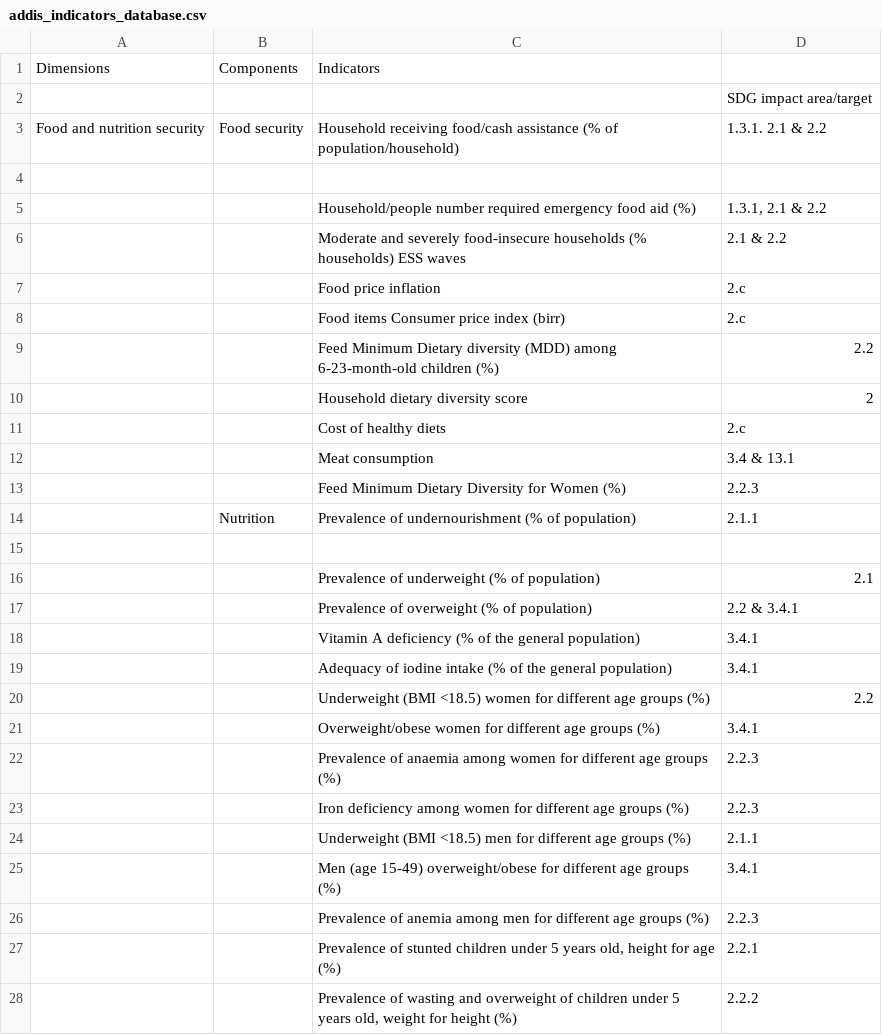
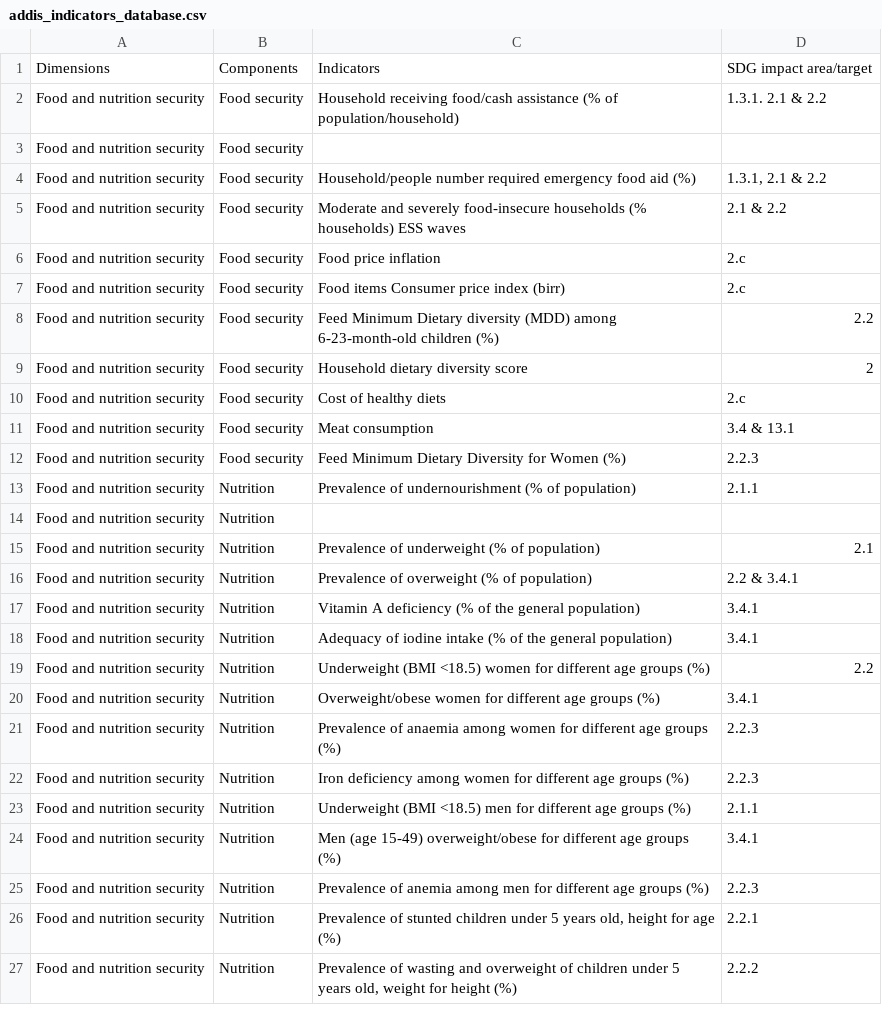
Before and after one commit to J-OFarrell/EcoFoodSystems-dashboard-development, a CSV file: assets/data/addis_indicators_database.csv, drawn as a sheet; only a part is shown; the diff covers the shown part only.

Commit message:
Added indicator page with SDG filters

```diff
--- a/assets/data/addis_indicators_database.csv
+++ b/assets/data/addis_indicators_database.csv
@@ -1,28 +1,27 @@
-Dimensions,Components,Indicators,,
-,,,SDG impact area/target,
+Dimensions,Components,Indicators,SDG impact area/target,
 Food and nutrition security,Food security,Household receiving food/cash assistance (% of population/household),1.3.1. 2.1 & 2.2,
-,,,,
-,,Household/people number required emergency food aid (%),"1.3.1, 2.1 & 2.2",
-,,Moderate and severely food-insecure households (% households) ESS waves,2.1 & 2.2,
-,,Food price inflation,2.c,
-,,Food items Consumer price index (birr),2.c,
-,,Feed Minimum Dietary diversity (MDD) among 6-23-month-old children (%),2.2,
-,,Household dietary diversity score,2,
-,,Cost of healthy diets,2.c,
-,,Meat consumption,3.4 & 13.1,
-,,Feed Minimum Dietary Diversity for Women (%),2.2.3,
-,Nutrition,Prevalence of undernourishment (% of population),2.1.1,
-,,,,
-,,Prevalence of underweight (% of population),2.1,
-,,Prevalence of overweight (% of population),2.2 & 3.4.1,
-,,Vitamin A deficiency (% of the general population),3.4.1,
-,,Adequacy of iodine intake (% of the general population),3.4.1,
-,,Underweight (BMI <18.5) women for different age groups (%),2.2,
-,,Overweight/obese women for different age groups (%),3.4.1,
-,,Prevalence of anaemia among women for different age groups (%),2.2.3,
-,,Iron deficiency among women for different age groups (%),2.2.3,
-,,Underweight (BMI <18.5) men for different age groups (%),2.1.1,
-,,Men (age 15-49) overweight/obese for different age groups (%),3.4.1,
-,,Prevalence of anemia among men for different age groups (%),2.2.3,
-,,"Prevalence of stunted children under 5 years old, height for age (%)",2.2.1,
-,,"Prevalence of wasting and overweight of children under 5 years old, weight for height (%)",2.2.2,
+Food and nutrition security,Food security,,,
+Food and nutrition security,Food security,Household/people number required emergency food aid (%),"1.3.1, 2.1 & 2.2",
+Food and nutrition security,Food security,Moderate and severely food-insecure households (% households) ESS waves,2.1 & 2.2,
+Food and nutrition security,Food security,Food price inflation,2.c,
+Food and nutrition security,Food security,Food items Consumer price index (birr),2.c,
+Food and nutrition security,Food security,Feed Minimum Dietary diversity (MDD) among 6-23-month-old children (%),2.2,
+Food and nutrition security,Food security,Household dietary diversity score,2,
+Food and nutrition security,Food security,Cost of healthy diets,2.c,
+Food and nutrition security,Food security,Meat consumption,3.4 & 13.1,
+Food and nutrition security,Food security,Feed Minimum Dietary Diversity for Women (%),2.2.3,
+Food and nutrition security,Nutrition,Prevalence of undernourishment (% of population),2.1.1,
+Food and nutrition security,Nutrition,,,
+Food and nutrition security,Nutrition,Prevalence of underweight (% of population),2.1,
+Food and nutrition security,Nutrition,Prevalence of overweight (% of population),2.2 & 3.4.1,
+Food and nutrition security,Nutrition,Vitamin A deficiency (% of the general population),3.4.1,
+Food and nutrition security,Nutrition,Adequacy of iodine intake (% of the general population),3.4.1,
+Food and nutrition security,Nutrition,Underweight (BMI <18.5) women for different age groups (%),2.2,
+Food and nutrition security,Nutrition,Overweight/obese women for different age groups (%),3.4.1,
+Food and nutrition security,Nutrition,Prevalence of anaemia among women for different age groups (%),2.2.3,
+Food and nutrition security,Nutrition,Iron deficiency among women for different age groups (%),2.2.3,
+Food and nutrition security,Nutrition,Underweight (BMI <18.5) men for different age groups (%),2.1.1,
+Food and nutrition security,Nutrition,Men (age 15-49) overweight/obese for different age groups (%),3.4.1,
+Food and nutrition security,Nutrition,Prevalence of anemia among men for different age groups (%),2.2.3,
+Food and nutrition security,Nutrition,"Prevalence of stunted children under 5 years old, height for age (%)",2.2.1,
+Food and nutrition security,Nutrition,"Prevalence of wasting and overweight of children under 5 years old, weight for height (%)",2.2.2,
```
Also changed, not shown: 135 edited cells elsewhere in this file, 3 other files.
